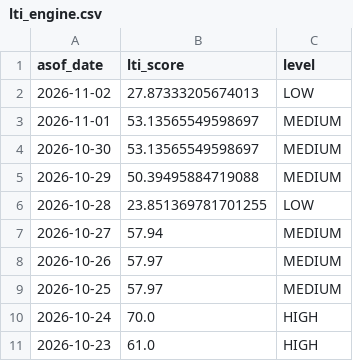
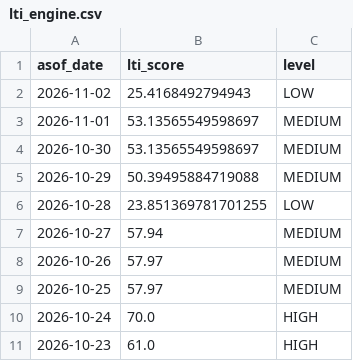
Before and after one commit to d87skg/gmre-collectors, a CSV file: data/github_snapshot/lti_engine.csv, drawn as a sheet.

```diff
--- a/data/github_snapshot/lti_engine.csv
+++ b/data/github_snapshot/lti_engine.csv
@@ -1,3 +1,3 @@
 asof_date,lti_score,level
-2026-11-02,27.87333205674013,LOW
+2026-11-02,25.4168492794943,LOW
 2026-11-01,53.13565549598697,MEDIUM
```
Also changed, not shown: data/github_snapshot/fragility_engine.csv, data/github_snapshot/stress_overlay_v2.csv, 4 other files.
